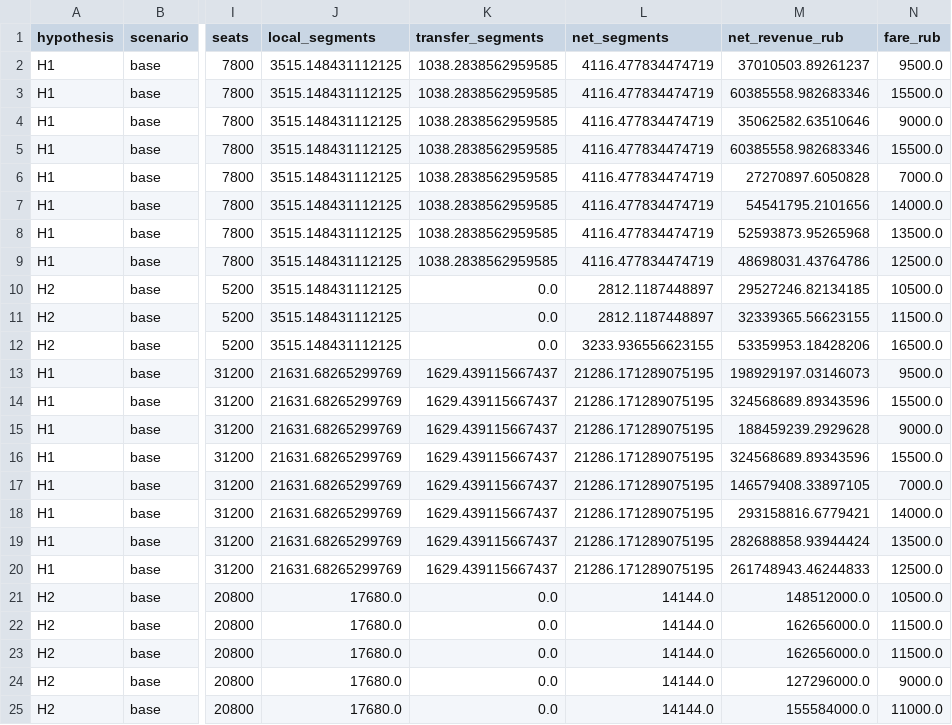
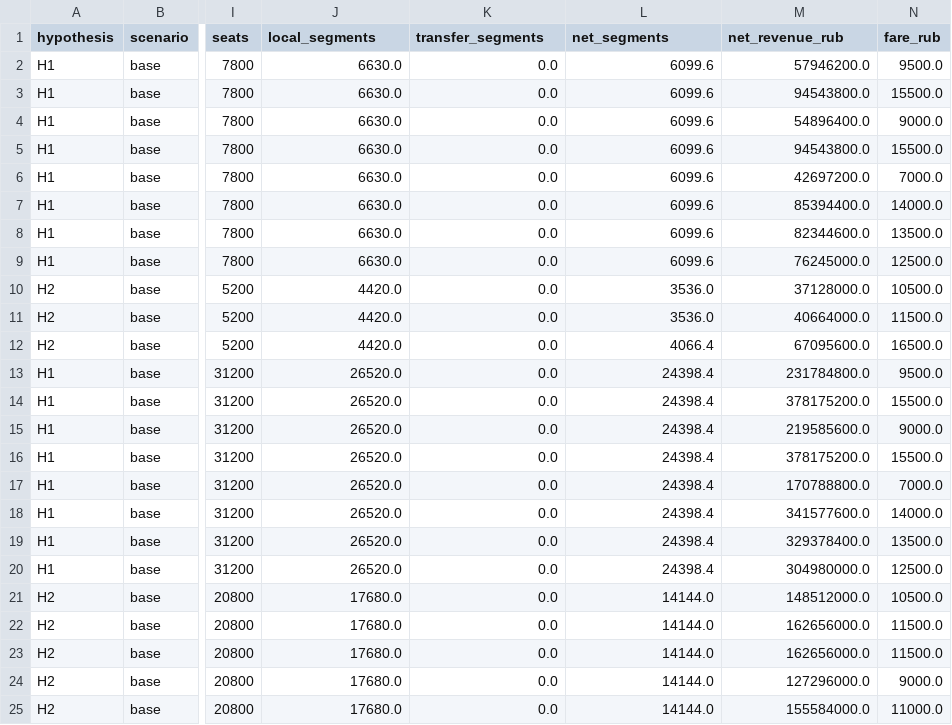
Before and after one commit to We-seek-D-p/case-championship-26, a CSV file: results/strategy/route_scenarios.csv, drawn as a sheet; only a part is shown, gaps mark what is left out; the diff covers the shown part only; the diff names each change by its address in the sheet, - before the commit and + after, or states it on an @@ line.

```diff
--- a/results/strategy/route_scenarios.csv
+++ b/results/strategy/route_scenarios.csv
-J2:J9 (local_segments): 3515.148431112125
+J2:J9 (local_segments): 6630.0
-K2:K9 (transfer_segments): 1038.2838562959585
+K2:K9 (transfer_segments): 0.0
-L2:L9 (net_segments): 4116.477834474719
+L2:L9 (net_segments): 6099.6
-M2 (net_revenue_rub): 37010503.89261237
+M2 (net_revenue_rub): 57946200.0
-M3 (net_revenue_rub): 60385558.982683346
+M3 (net_revenue_rub): 94543800.0
-M4 (net_revenue_rub): 35062582.63510646
+M4 (net_revenue_rub): 54896400.0
-M5 (net_revenue_rub): 60385558.982683346
+M5 (net_revenue_rub): 94543800.0
-M6 (net_revenue_rub): 27270897.6050828
+M6 (net_revenue_rub): 42697200.0
-M7 (net_revenue_rub): 54541795.2101656
+M7 (net_revenue_rub): 85394400.0
-M8 (net_revenue_rub): 52593873.95265968
+M8 (net_revenue_rub): 82344600.0
-M9 (net_revenue_rub): 48698031.43764786
+M9 (net_revenue_rub): 76245000.0
-J10:J12 (local_segments): 3515.148431112125
+J10:J12 (local_segments): 4420.0
-L10:L11 (net_segments): 2812.1187448897
+L10:L11 (net_segments): 3536.0
-M10 (net_revenue_rub): 29527246.82134185
+M10 (net_revenue_rub): 37128000.0
-M11 (net_revenue_rub): 32339365.56623155
+M11 (net_revenue_rub): 40664000.0
-L12 (net_segments): 3233.936556623155
+L12 (net_segments): 4066.4
-M12 (net_revenue_rub): 53359953.18428206
+M12 (net_revenue_rub): 67095600.0
-J13:J20 (local_segments): 21631.68265299769
+J13:J20 (local_segments): 26520.0
-K13:K20 (transfer_segments): 1629.439115667437
+K13:K20 (transfer_segments): 0.0
-L13:L20 (net_segments): 21286.171289075195
+L13:L20 (net_segments): 24398.4
-M13 (net_revenue_rub): 198929197.03146073
+M13 (net_revenue_rub): 231784800.0
-M14 (net_revenue_rub): 324568689.89343596
+M14 (net_revenue_rub): 378175200.0
-M15 (net_revenue_rub): 188459239.2929628
+M15 (net_revenue_rub): 219585600.0
-M16 (net_revenue_rub): 324568689.89343596
+M16 (net_revenue_rub): 378175200.0
-M17 (net_revenue_rub): 146579408.33897105
+M17 (net_revenue_rub): 170788800.0
-M18 (net_revenue_rub): 293158816.6779421
+M18 (net_revenue_rub): 341577600.0
-M19 (net_revenue_rub): 282688858.93944424
+M19 (net_revenue_rub): 329378400.0
-M20 (net_revenue_rub): 261748943.46244833
+M20 (net_revenue_rub): 304980000.0
```
Also changed, not shown: 103 edited cells elsewhere in this file, results/strategy/controlled_comparison.csv, results/strategy/fact_references.csv, 18 other files.
